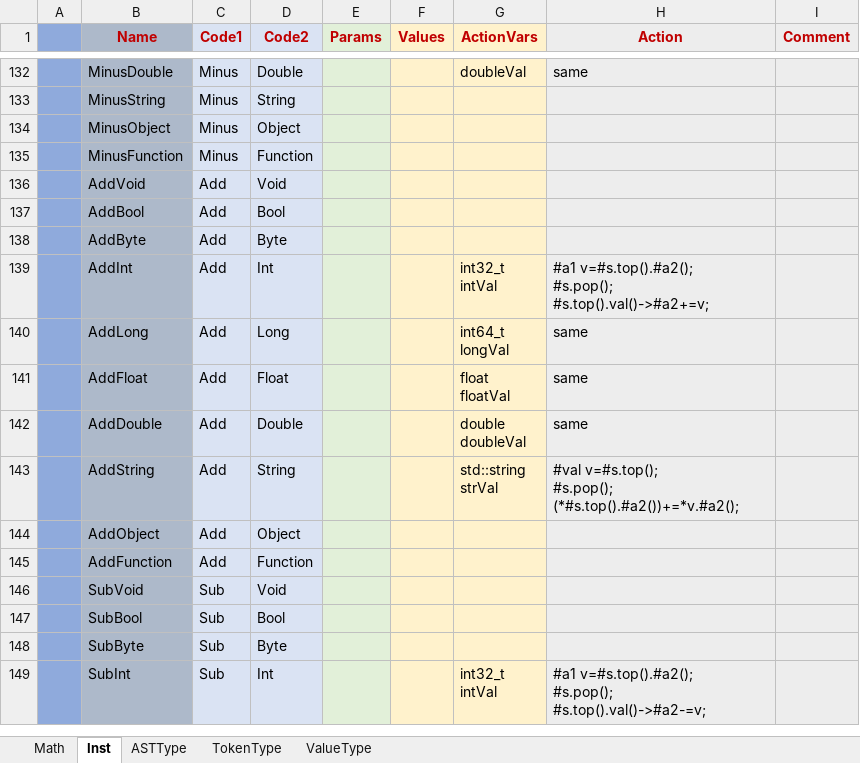
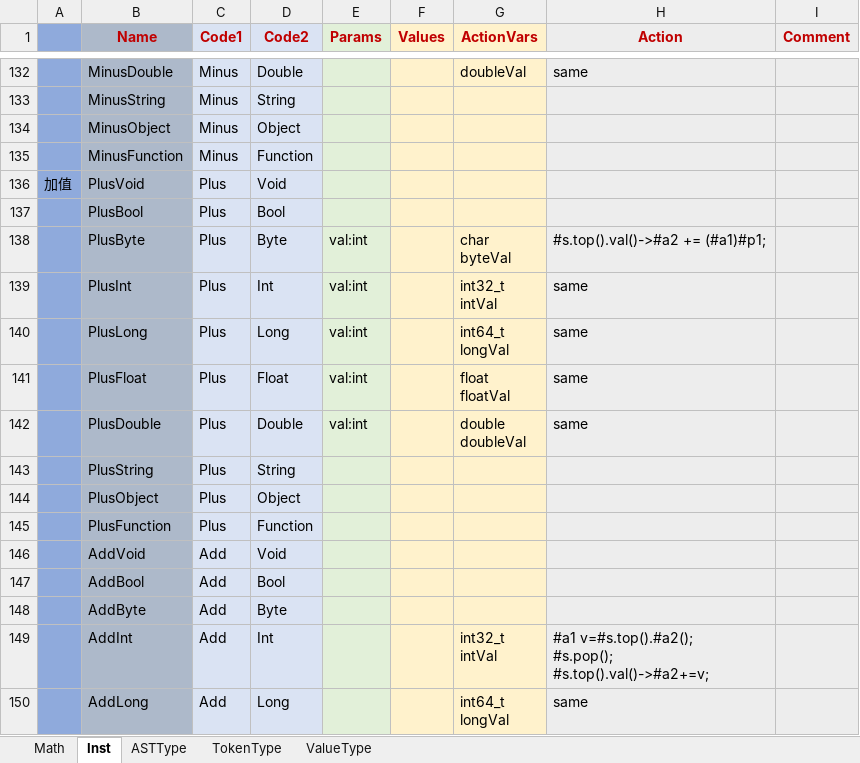
Before and after one commit to larlf/fay, an Excel workbook: doc/FayLang.xlsx, sheet Inst, drawn as a sheet; only a part is shown, gaps mark what is left out; the shorter side is filled out with more unchanged rows; values as stored, in another font and other column widths than the file's, no borders; ↵ is a line break in a cell; the diff names each change by its address in the sheet, - before the commit and + after, or states it on an @@ line.

```diff
--- a/doc/FayLang.xlsx (sheet Inst)
+++ b/doc/FayLang.xlsx (sheet Inst)
+row 136: 加值 | PlusVoid | Plus | Void
+row 137:  | PlusBool | Plus | Bool
+row 138:  | PlusByte | Plus | Byte | val:int |  | char ↵ byteVal | #s.top().val()->#a2 += (#a1)#p1;
+row 139:  | PlusInt | Plus | Int | val:int |  | int32_t ↵ intVal | same
+row 140:  | PlusLong | Plus | Long | val:int |  | int64_t ↵ longVal | same
+row 141:  | PlusFloat | Plus | Float | val:int |  | float ↵ floatVal | same
+row 142:  | PlusDouble | Plus | Double | val:int |  | double ↵ doubleVal | same
+row 143:  | PlusString | Plus | String
+row 144:  | PlusObject | Plus | Object
+row 145:  | PlusFunction | Plus | Function
```
Also changed, not shown: 16 other files.
